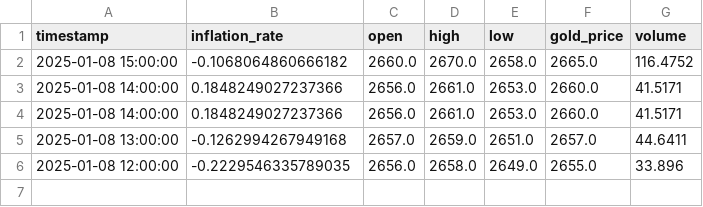
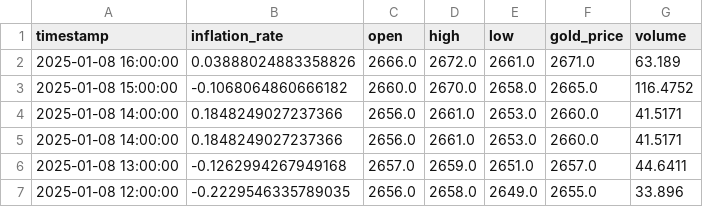
Before and after one commit to Alkhalf/gold_price_predictor, a CSV file: docs/new_data.csv, drawn as a sheet; the diff names each change by its address in the sheet, - before the commit and + after, or states it on an @@ line.

```diff
--- a/docs/new_data.csv
+++ b/docs/new_data.csv
+row 2: 2025-01-08 16:00:00 | 0.03888024883358826 | 2666.0 | 2672.0 | 2661.0 | 2671.0 | 63.189
```
Also changed, not shown: 3 other files.
